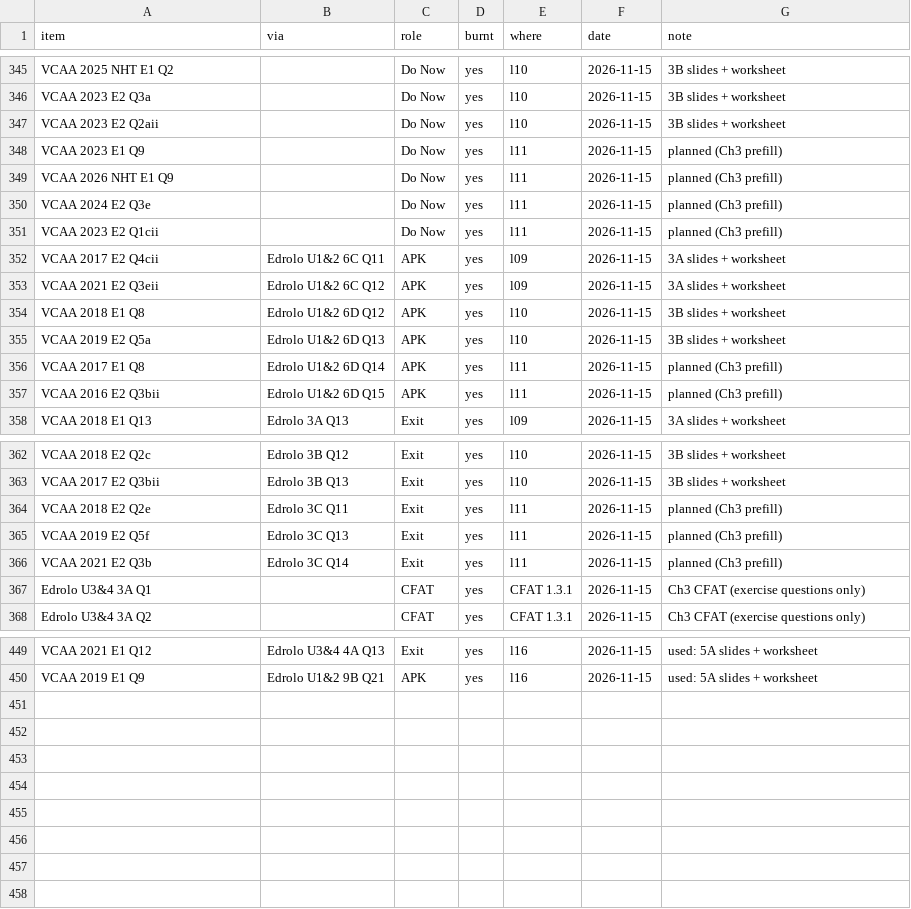
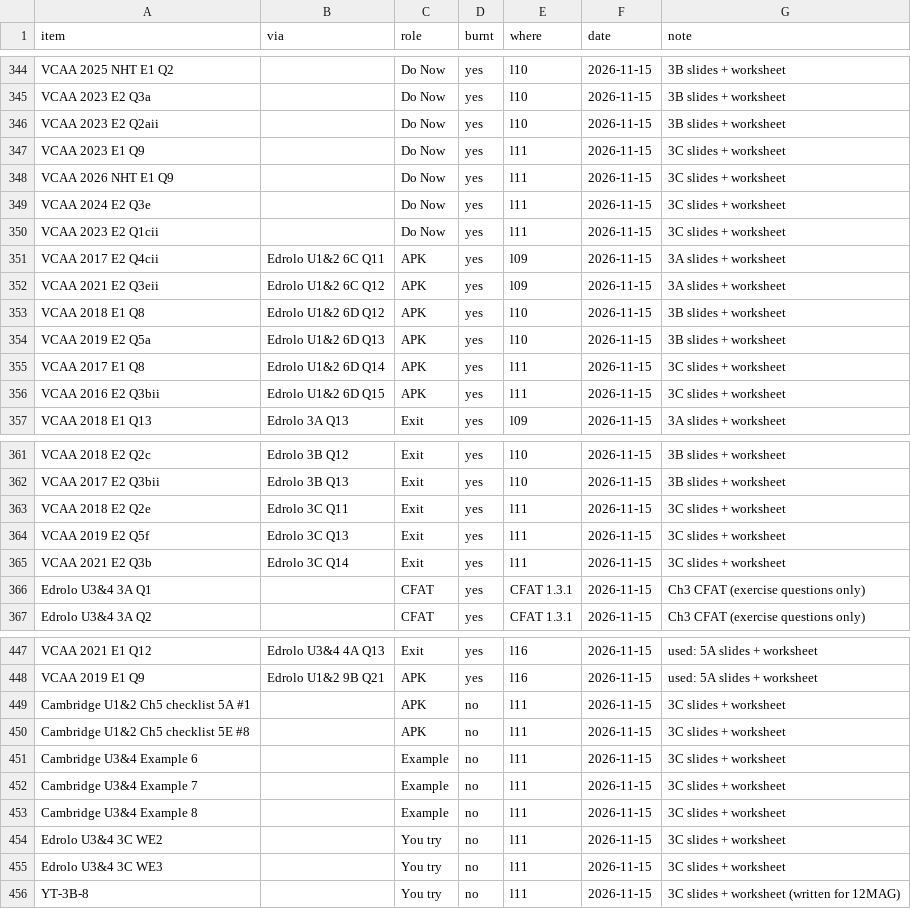
Before and after one commit to roccatalano/12MAG, a CSV file: tools/ledger.csv, drawn as a sheet; only a part is shown, gaps mark what is left out; the diff covers the shown part only.

```diff
--- a/tools/ledger.csv
+++ b/tools/ledger.csv
@@ -347,6 +346,6 @@ VCAA 2023 E2 Q3a,,Do Now,yes,l10,2026-11-15,3B slides + worksheet
 VCAA 2023 E2 Q2aii,,Do Now,yes,l10,2026-11-15,3B slides + worksheet
-VCAA 2023 E1 Q9,,Do Now,yes,l11,2026-11-15,planned (Ch3 prefill)
-VCAA 2026 NHT E1 Q9,,Do Now,yes,l11,2026-11-15,planned (Ch3 prefill)
-VCAA 2024 E2 Q3e,,Do Now,yes,l11,2026-11-15,planned (Ch3 prefill)
-VCAA 2023 E2 Q1cii,,Do Now,yes,l11,2026-11-15,planned (Ch3 prefill)
+VCAA 2023 E1 Q9,,Do Now,yes,l11,2026-11-15,3C slides + worksheet
+VCAA 2026 NHT E1 Q9,,Do Now,yes,l11,2026-11-15,3C slides + worksheet
+VCAA 2024 E2 Q3e,,Do Now,yes,l11,2026-11-15,3C slides + worksheet
+VCAA 2023 E2 Q1cii,,Do Now,yes,l11,2026-11-15,3C slides + worksheet
 VCAA 2017 E2 Q4cii,Edrolo U1&2 6C Q11,APK,yes,l09,2026-11-15,3A slides + worksheet
@@ -355,4 +354,4 @@ VCAA 2018 E1 Q8,Edrolo U1&2 6D Q12,APK,yes,l10,2026-11-15,3B slides + worksheet
 VCAA 2019 E2 Q5a,Edrolo U1&2 6D Q13,APK,yes,l10,2026-11-15,3B slides + worksheet
-VCAA 2017 E1 Q8,Edrolo U1&2 6D Q14,APK,yes,l11,2026-11-15,planned (Ch3 prefill)
-VCAA 2016 E2 Q3bii,Edrolo U1&2 6D Q15,APK,yes,l11,2026-11-15,planned (Ch3 prefill)
+VCAA 2017 E1 Q8,Edrolo U1&2 6D Q14,APK,yes,l11,2026-11-15,3C slides + worksheet
+VCAA 2016 E2 Q3bii,Edrolo U1&2 6D Q15,APK,yes,l11,2026-11-15,3C slides + worksheet
 VCAA 2018 E1 Q13,Edrolo 3A Q13,Exit,yes,l09,2026-11-15,3A slides + worksheet
@@ -363,5 +362,5 @@ VCAA 2018 E2 Q2c,Edrolo 3B Q12,Exit,yes,l10,2026-11-15,3B slides + worksheet
 VCAA 2017 E2 Q3bii,Edrolo 3B Q13,Exit,yes,l10,2026-11-15,3B slides + worksheet
-VCAA 2018 E2 Q2e,Edrolo 3C Q11,Exit,yes,l11,2026-11-15,planned (Ch3 prefill)
-VCAA 2019 E2 Q5f,Edrolo 3C Q13,Exit,yes,l11,2026-11-15,planned (Ch3 prefill)
-VCAA 2021 E2 Q3b,Edrolo 3C Q14,Exit,yes,l11,2026-11-15,planned (Ch3 prefill)
+VCAA 2018 E2 Q2e,Edrolo 3C Q11,Exit,yes,l11,2026-11-15,3C slides + worksheet
+VCAA 2019 E2 Q5f,Edrolo 3C Q13,Exit,yes,l11,2026-11-15,3C slides + worksheet
+VCAA 2021 E2 Q3b,Edrolo 3C Q14,Exit,yes,l11,2026-11-15,3C slides + worksheet
 Edrolo U3&4 3A Q1,,CFAT,yes,CFAT 1.3.1,2026-11-15,Ch3 CFAT (exercise questions only)
@@ -450 +448,9 @@ VCAA 2021 E1 Q12,Edrolo U3&4 4A Q13,Exit,yes,l16,2026-11-15,used: 5A slides + wo
 VCAA 2019 E1 Q9,Edrolo U1&2 9B Q21,APK,yes,l16,2026-11-15,used: 5A slides + worksheet
+Cambridge U1&2 Ch5 checklist 5A #1,,APK,no,l11,2026-11-15,3C slides + worksheet
+Cambridge U1&2 Ch5 checklist 5E #8,,APK,no,l11,2026-11-15,3C slides + worksheet
+Cambridge U3&4 Example 6,,Example,no,l11,2026-11-15,3C slides + worksheet
+Cambridge U3&4 Example 7,,Example,no,l11,2026-11-15,3C slides + worksheet
+Cambridge U3&4 Example 8,,Example,no,l11,2026-11-15,3C slides + worksheet
+Edrolo U3&4 3C WE2,,You try,no,l11,2026-11-15,3C slides + worksheet
+Edrolo U3&4 3C WE3,,You try,no,l11,2026-11-15,3C slides + worksheet
+YT-3B-8,,You try,no,l11,2026-11-15,3C slides + worksheet (written for 12MAG)
```
Also changed, not shown: 2 removed rows elsewhere in this file, tools/ledger_manual.csv, 13 other files.
